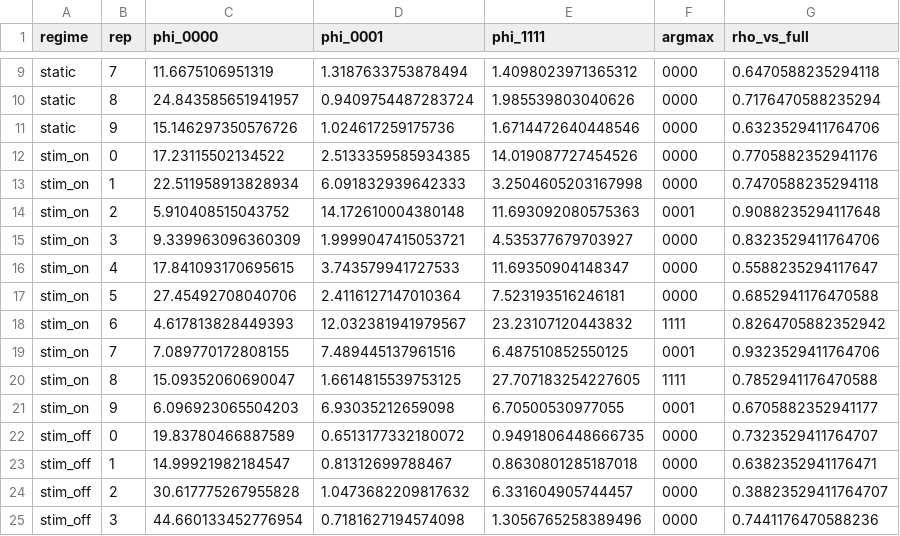
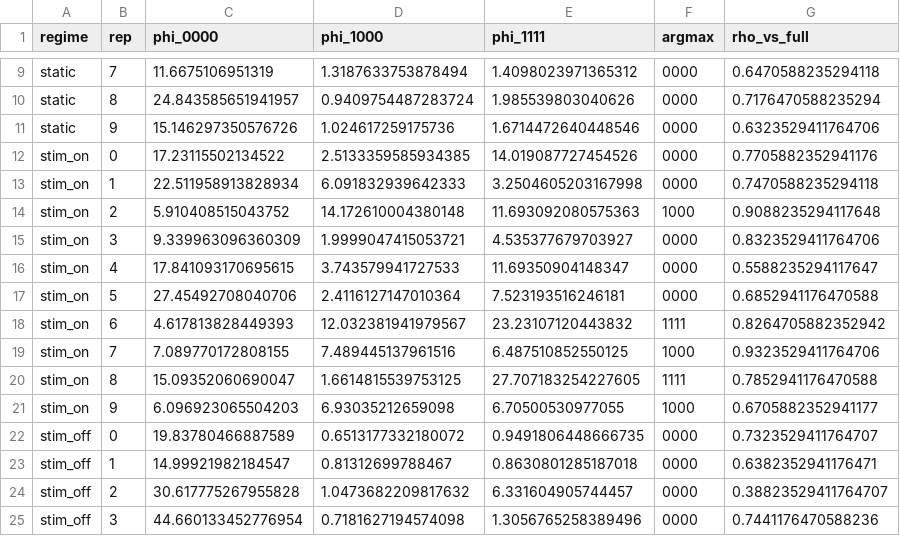
Before and after one commit to maierav/iit4-celegans-phi-structure, a CSV file: results/regime_bootstrap_fullvolume.csv, drawn as a sheet; only a part is shown, gaps mark what is left out; the diff names each change by its address in the sheet, - before the commit and + after, or states it on an @@ line.

```diff
--- a/results/regime_bootstrap_fullvolume.csv
+++ b/results/regime_bootstrap_fullvolume.csv
-D1: phi_0001
+D1: phi_1000
-F14 (argmax): 0001
+F14 (argmax): 1000
-F19 (argmax): 0001
+F19 (argmax): 1000
-F21 (argmax): 0001
+F21 (argmax): 1000
```
Also changed, not shown: results/phi_by_state_three_tpms.csv, results/precision_convention.csv, 16 other files.
